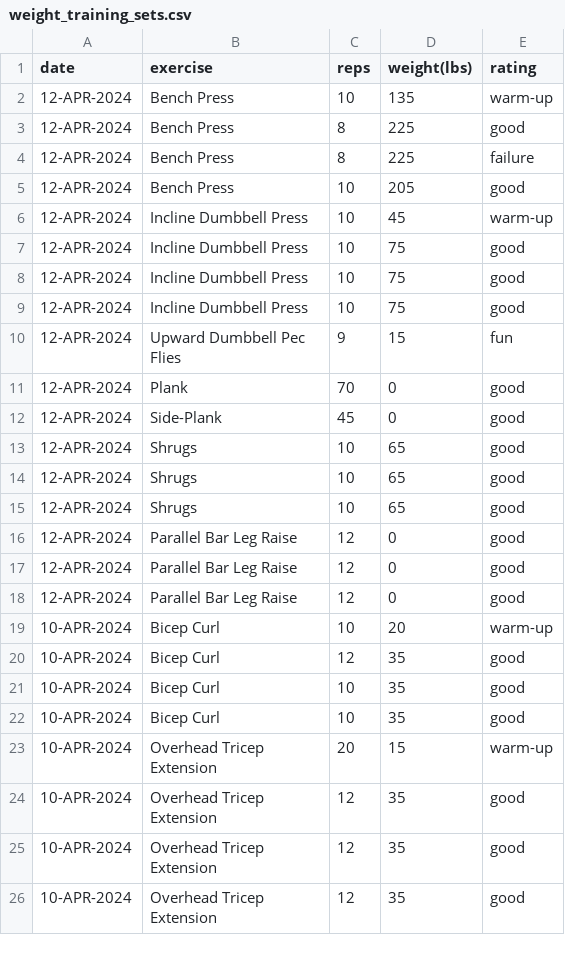
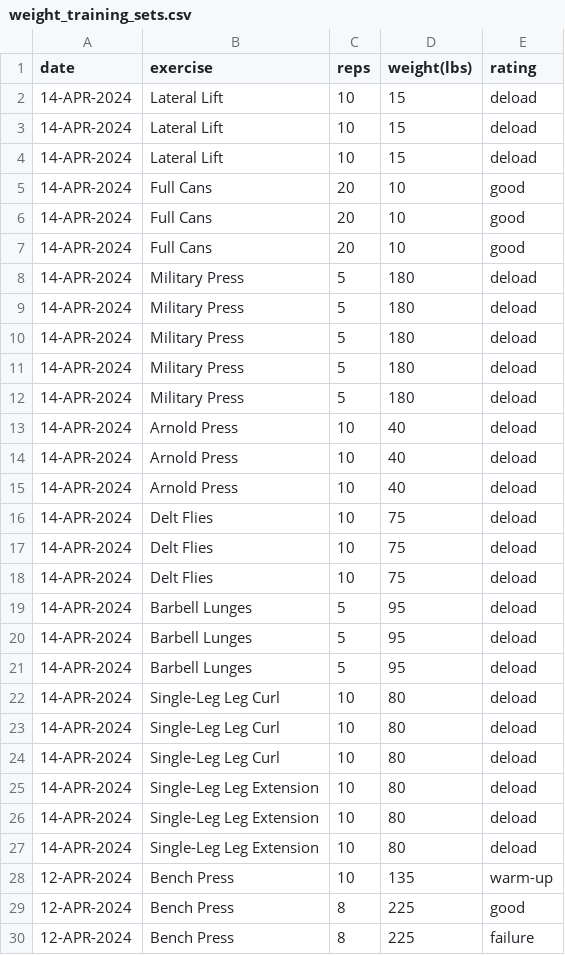
Before and after one commit to EricLeFort/ExerciseLog, a CSV file: data/weight_training_sets.csv, drawn as a sheet; only a part is shown; the shorter side is filled out with more unchanged rows; the diff names each change by its address in the sheet, - before the commit and + after, or states it on an @@ line.

```diff
--- a/data/weight_training_sets.csv
+++ b/data/weight_training_sets.csv
+row 2: 14-APR-2024 | Lateral Lift | 10 | 15 | deload
+row 3: 14-APR-2024 | Lateral Lift | 10 | 15 | deload
+row 4: 14-APR-2024 | Lateral Lift | 10 | 15 | deload
+row 5: 14-APR-2024 | Full Cans | 20 | 10 | good
+row 6: 14-APR-2024 | Full Cans | 20 | 10 | good
+row 7: 14-APR-2024 | Full Cans | 20 | 10 | good
+row 8: 14-APR-2024 | Military Press | 5 | 180 | deload
+row 9: 14-APR-2024 | Military Press | 5 | 180 | deload
+row 10: 14-APR-2024 | Military Press | 5 | 180 | deload
+row 11: 14-APR-2024 | Military Press | 5 | 180 | deload
+row 12: 14-APR-2024 | Military Press | 5 | 180 | deload
+row 13: 14-APR-2024 | Arnold Press | 10 | 40 | deload
+row 14: 14-APR-2024 | Arnold Press | 10 | 40 | deload
+row 15: 14-APR-2024 | Arnold Press | 10 | 40 | deload
+row 16: 14-APR-2024 | Delt Flies | 10 | 75 | deload
+row 17: 14-APR-2024 | Delt Flies | 10 | 75 | deload
+row 18: 14-APR-2024 | Delt Flies | 10 | 75 | deload
+row 19: 14-APR-2024 | Barbell Lunges | 5 | 95 | deload
+row 20: 14-APR-2024 | Barbell Lunges | 5 | 95 | deload
+row 21: 14-APR-2024 | Barbell Lunges | 5 | 95 | deload
+row 22: 14-APR-2024 | Single-Leg Leg Curl | 10 | 80 | deload
+row 23: 14-APR-2024 | Single-Leg Leg Curl | 10 | 80 | deload
+row 24: 14-APR-2024 | Single-Leg Leg Curl | 10 | 80 | deload
+row 25: 14-APR-2024 | Single-Leg Leg Extension | 10 | 80 | deload
+row 26: 14-APR-2024 | Single-Leg Leg Extension | 10 | 80 | deload
+row 27: 14-APR-2024 | Single-Leg Leg Extension | 10 | 80 | deload
```
Also changed, not shown: data/health_metrics.csv, data/preds/avg_workout_durations.csv, 53 other files.
